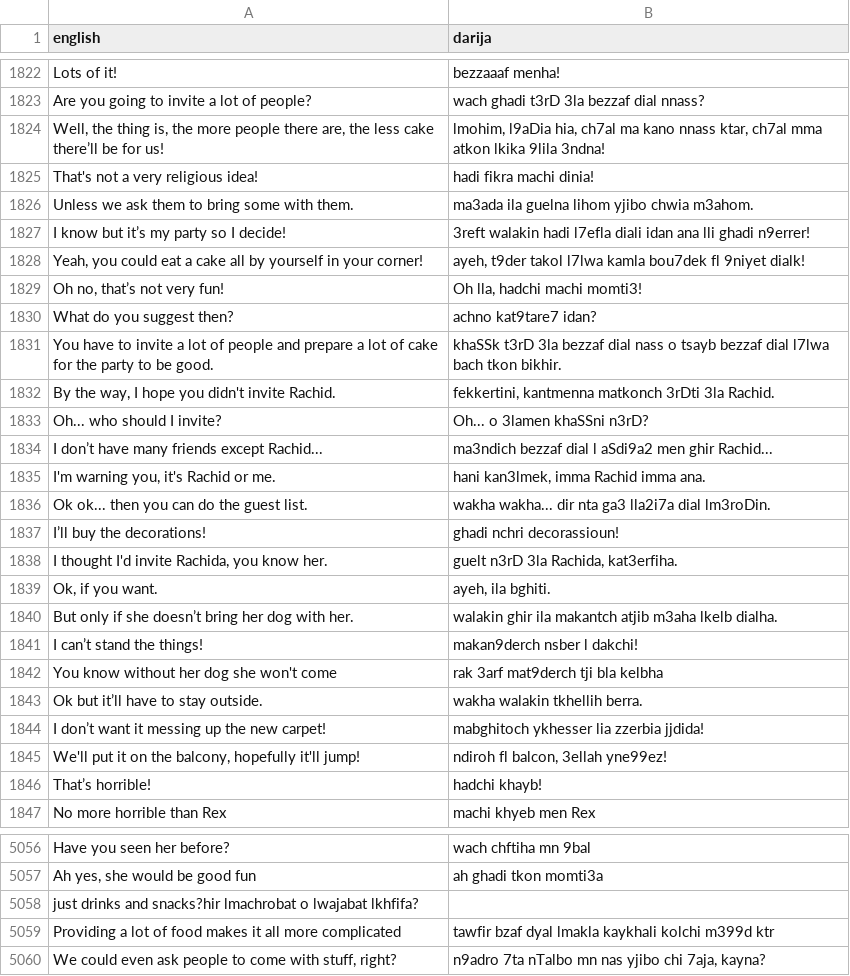
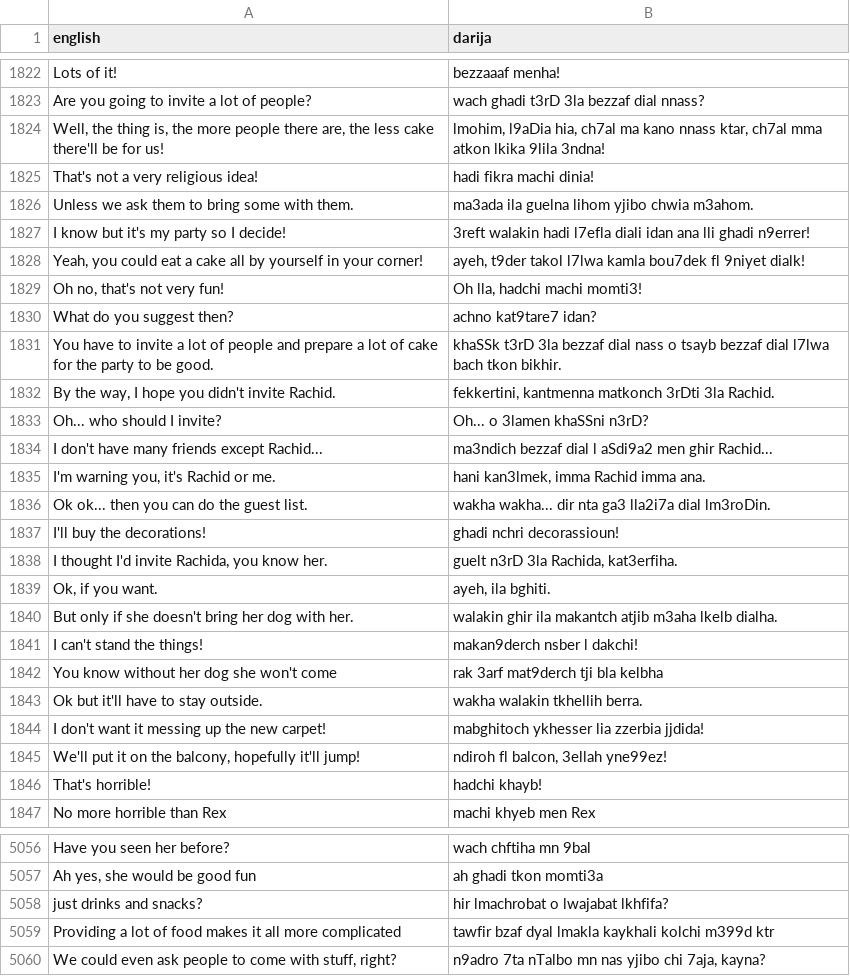
Before and after one commit to darija-open-dataset/dataset, a CSV file: sentences.csv, drawn as a sheet; only a part is shown, gaps mark what is left out; the diff covers the shown part only.

```diff
--- a/sentences.csv
+++ b/sentences.csv
@@ -1823,8 +1823,8 @@
 "Are you going to invite a lot of people?","wach ghadi t3rD 3la bezzaf dial nnass?"
-"Well, the thing is, the more people there are, the less cake there’ll be for us!","lmohim, l9aDia hia, ch7al ma kano nnass ktar, ch7al mma atkon lkika 9lila 3ndna!"
+"Well, the thing is, the more people there are, the less cake there'll be for us!","lmohim, l9aDia hia, ch7al ma kano nnass ktar, ch7al mma atkon lkika 9lila 3ndna!"
 "That's not a very religious idea!","hadi fikra machi dinia!"
 "Unless we ask them to bring some with them.","ma3ada ila guelna lihom yjibo chwia m3ahom."
-"I know but it’s my party so I decide!","3reft walakin hadi l7efla diali idan ana lli ghadi n9errer!"
+"I know but it's my party so I decide!","3reft walakin hadi l7efla diali idan ana lli ghadi n9errer!"
 "Yeah, you could eat a cake all by yourself in your corner!","ayeh, t9der takol l7lwa kamla bou7dek fl 9niyet dialk!"
-"Oh no, that’s not very fun!","Oh lla, hadchi machi momti3!"
+"Oh no, that's not very fun!","Oh lla, hadchi machi momti3!"
 "What do you suggest then?","achno kat9tare7 idan?"
@@ -1833,15 +1833,15 @@
 "Oh... who should I invite?","Oh... o 3lamen khaSSni n3rD?"
-"I don’t have many friends except Rachid...","ma3ndich bezzaf dial l aSdi9a2 men ghir Rachid..."
+"I don't have many friends except Rachid...","ma3ndich bezzaf dial l aSdi9a2 men ghir Rachid..."
 "I'm warning you, it's Rachid or me.","hani kan3lmek, imma Rachid imma ana."
 "Ok ok... then you can do the guest list.","wakha wakha... dir nta ga3 lla2i7a dial lm3roDin."
-"I’ll buy the decorations!","ghadi nchri decorassioun!"
+"I'll buy the decorations!","ghadi nchri decorassioun!"
 "I thought I'd invite Rachida, you know her.","guelt n3rD 3la Rachida, kat3erfiha."
 "Ok, if you want.","ayeh, ila bghiti."
-"But only if she doesn’t bring her dog with her.","walakin ghir ila makantch atjib m3aha lkelb dialha."
-"I can’t stand the things!","makan9derch nsber l dakchi!"
+"But only if she doesn't bring her dog with her.","walakin ghir ila makantch atjib m3aha lkelb dialha."
+"I can't stand the things!","makan9derch nsber l dakchi!"
 "You know without her dog she won't come","rak 3arf mat9derch tji bla kelbha"
-"Ok but it’ll have to stay outside.","wakha walakin tkhellih berra."
-"I don’t want it messing up the new carpet!","mabghitoch ykhesser lia zzerbia jjdida!"
+"Ok but it'll have to stay outside.","wakha walakin tkhellih berra."
+"I don't want it messing up the new carpet!","mabghitoch ykhesser lia zzerbia jjdida!"
 "We'll put it on the balcony, hopefully it'll jump!","ndiroh fl balcon, 3ellah yne99ez!"
-"That’s horrible!","hadchi khayb!"
+"That's horrible!","hadchi khayb!"
 "No more horrible than Rex","machi khyeb men Rex"
@@ -5057,3 +5057,3 @@ Have you seen her before?,wach chftiha mn 9bal
 "Ah yes, she would be good fun",ah ghadi tkon momti3a
-just drinks and snacks?hir lmachrobat o lwajabat lkhfifa?
+just drinks and snacks?,hir lmachrobat o lwajabat lkhfifa?
 Providing a lot of food makes it all more complicated,tawfir bzaf dyal lmakla kaykhali kolchi m399d ktr
```
Also changed, not shown: 4 added rows, 1 removed row and 63 edited cells elsewhere in this file.
